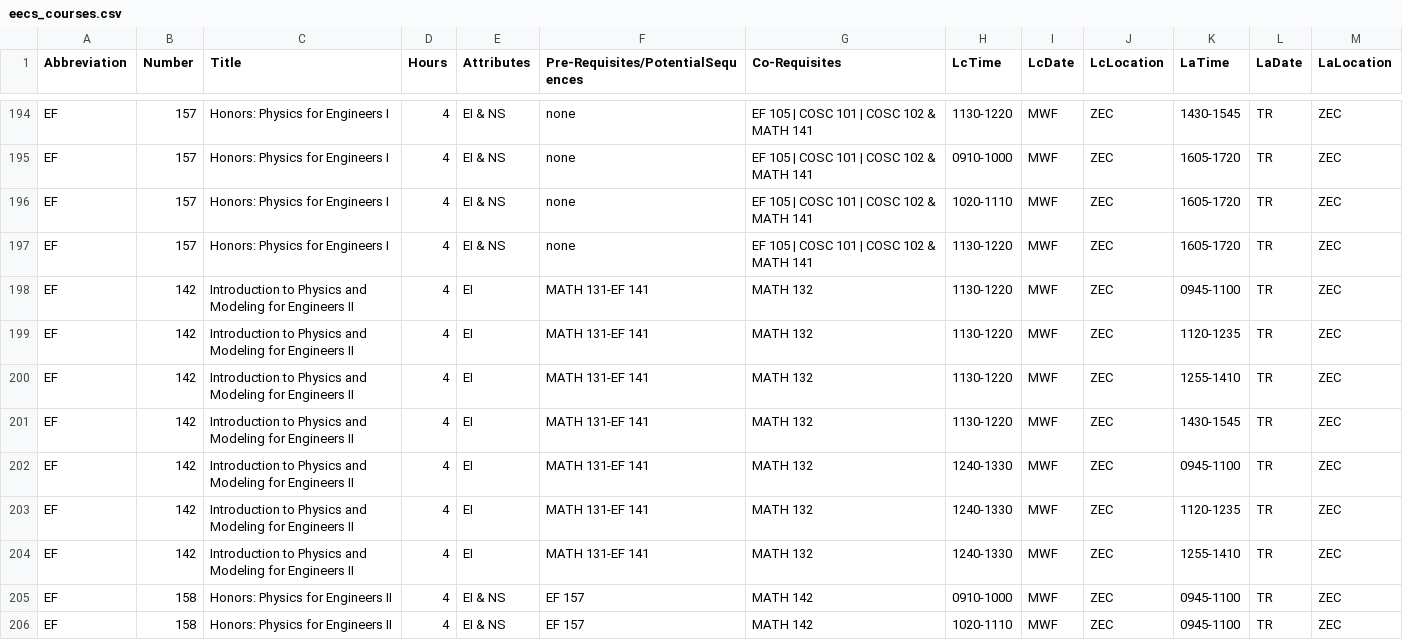
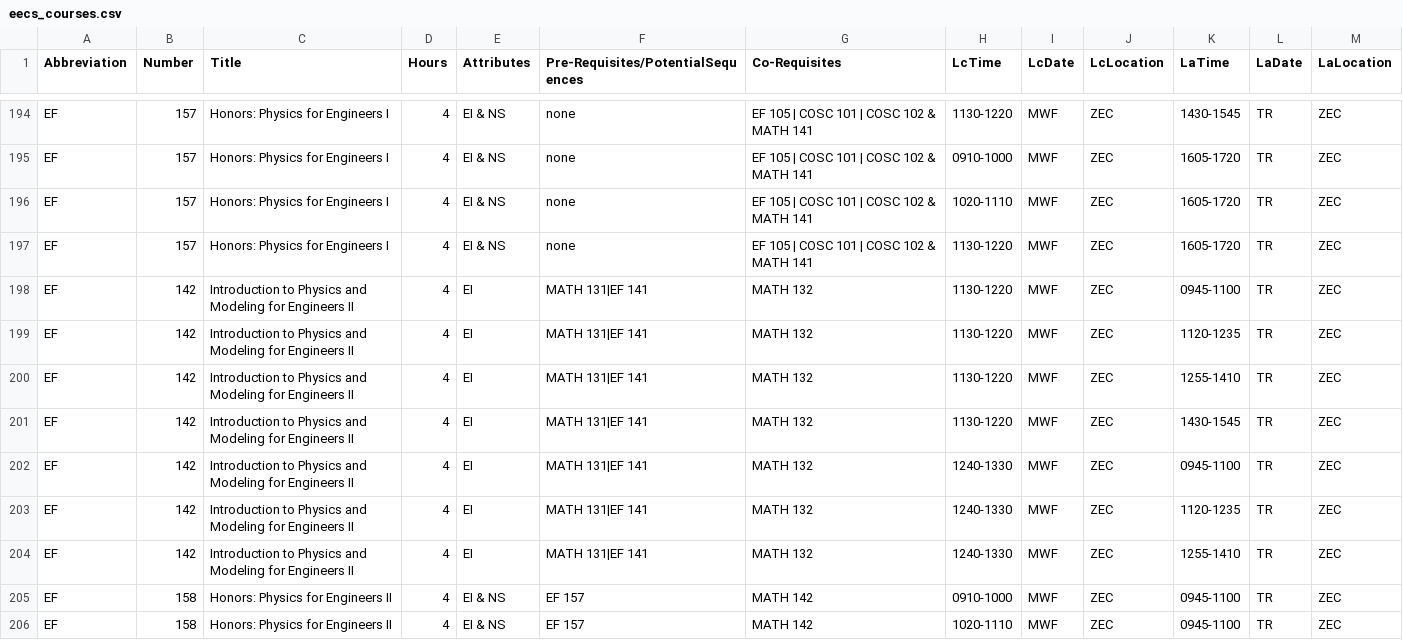
Before and after one commit to dlong37/UTK-Class-Scheduling-Assistant, a CSV file: backend/generator_gaps/eecs_courses.csv, drawn as a sheet; only a part is shown, gaps mark what is left out; the diff covers the shown part only.

```diff
--- a/backend/generator_gaps/eecs_courses.csv
+++ b/backend/generator_gaps/eecs_courses.csv
@@ -197,9 +197,9 @@ EF,157,Honors: Physics for Engineers I,4,EI & NS,none,EF 105 | COSC 101 | COSC 1
 EF,157,Honors: Physics for Engineers I,4,EI & NS,none,EF 105 | COSC 101 | COSC 102 & MATH 141,1130-1220,MWF,ZEC,1605-1720,TR,ZEC
-EF,142,Introduction to Physics and Modeling for Engineers II,4,EI,MATH 131-EF 141,MATH 132,1130-1220,MWF,ZEC,0945-1100,TR,ZEC
-EF,142,Introduction to Physics and Modeling for Engineers II,4,EI,MATH 131-EF 141,MATH 132,1130-1220,MWF,ZEC,1120-1235,TR,ZEC
-EF,142,Introduction to Physics and Modeling for Engineers II,4,EI,MATH 131-EF 141,MATH 132,1130-1220,MWF,ZEC,1255-1410,TR,ZEC
-EF,142,Introduction to Physics and Modeling for Engineers II,4,EI,MATH 131-EF 141,MATH 132,1130-1220,MWF,ZEC,1430-1545,TR,ZEC
-EF,142,Introduction to Physics and Modeling for Engineers II,4,EI,MATH 131-EF 141,MATH 132,1240-1330,MWF,ZEC,0945-1100,TR,ZEC
-EF,142,Introduction to Physics and Modeling for Engineers II,4,EI,MATH 131-EF 141,MATH 132,1240-1330,MWF,ZEC,1120-1235,TR,ZEC
-EF,142,Introduction to Physics and Modeling for Engineers II,4,EI,MATH 131-EF 141,MATH 132,1240-1330,MWF,ZEC,1255-1410,TR,ZEC
+EF,142,Introduction to Physics and Modeling for Engineers II,4,EI,MATH 131|EF 141,MATH 132,1130-1220,MWF,ZEC,0945-1100,TR,ZEC
+EF,142,Introduction to Physics and Modeling for Engineers II,4,EI,MATH 131|EF 141,MATH 132,1130-1220,MWF,ZEC,1120-1235,TR,ZEC
+EF,142,Introduction to Physics and Modeling for Engineers II,4,EI,MATH 131|EF 141,MATH 132,1130-1220,MWF,ZEC,1255-1410,TR,ZEC
+EF,142,Introduction to Physics and Modeling for Engineers II,4,EI,MATH 131|EF 141,MATH 132,1130-1220,MWF,ZEC,1430-1545,TR,ZEC
+EF,142,Introduction to Physics and Modeling for Engineers II,4,EI,MATH 131|EF 141,MATH 132,1240-1330,MWF,ZEC,0945-1100,TR,ZEC
+EF,142,Introduction to Physics and Modeling for Engineers II,4,EI,MATH 131|EF 141,MATH 132,1240-1330,MWF,ZEC,1120-1235,TR,ZEC
+EF,142,Introduction to Physics and Modeling for Engineers II,4,EI,MATH 131|EF 141,MATH 132,1240-1330,MWF,ZEC,1255-1410,TR,ZEC
 EF,158,Honors: Physics for Engineers II,4,EI & NS,EF 157,MATH 142,0910-1000,MWF,ZEC,0945-1100,TR,ZEC
```
Also changed, not shown: 16 edited cells elsewhere in this file, backend/generator_gaps/major_courses.csv, 3 other files.
